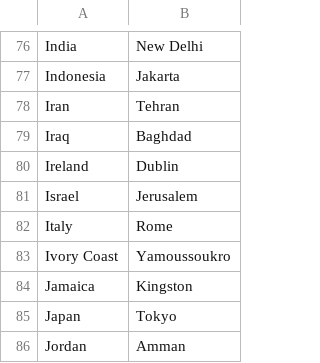
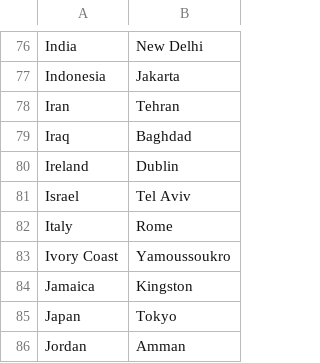
Before and after one commit to jlibovicky/practice-vocab, a TSV file: capitals.tsv, drawn as a sheet; only a part is shown, gaps mark what is left out.

```diff
--- a/capitals.tsv
+++ b/capitals.tsv
@@ -80,3 +80,3 @@ Iraq	Baghdad
 Ireland	Dublin
-Israel	Jerusalem
+Israel	Tel Aviv
 Italy	Rome
```
Also changed, not shown: english/random.tsv, german/lesen.tsv, 1 other file.
